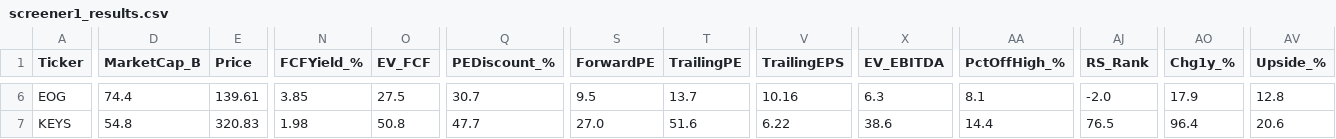
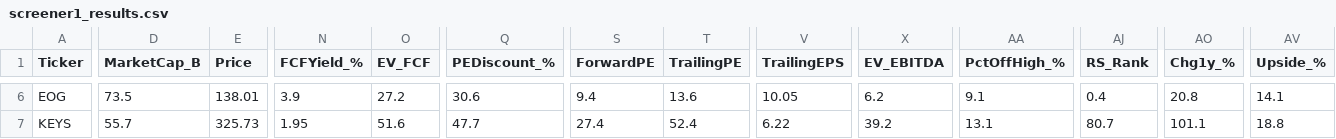
Before and after one commit to dabdi7786-blip/screener-bot, a CSV file: screener1_results.csv, drawn as a sheet; only a part is shown, gaps mark what is left out; the diff covers the shown part only; the diff names each change by its address in the sheet, - before the commit and + after, or states it on an @@ line.

```diff
--- a/screener1_results.csv
+++ b/screener1_results.csv
-D6 (MarketCap_B): 74.4
+D6 (MarketCap_B): 73.5
-E6 (Price): 139.61
+E6 (Price): 138.01
-N6 (FCFYield_%): 3.85
+N6 (FCFYield_%): 3.9
-O6 (EV_FCF): 27.5
+O6 (EV_FCF): 27.2
-Q6 (PEDiscount_%): 30.7
+Q6 (PEDiscount_%): 30.6
-S6 (ForwardPE): 9.5
+S6 (ForwardPE): 9.4
-T6 (TrailingPE): 13.7
+T6 (TrailingPE): 13.6
-V6 (TrailingEPS): 10.16
+V6 (TrailingEPS): 10.05
-X6 (EV_EBITDA): 6.3
+X6 (EV_EBITDA): 6.2
-AA6 (PctOffHigh_%): 8.1
+AA6 (PctOffHigh_%): 9.1
-AJ6 (RS_Rank): -2.0
+AJ6 (RS_Rank): 0.4
-AO6 (Chg1y_%): 17.9
+AO6 (Chg1y_%): 20.8
-AV6 (Upside_%): 12.8
+AV6 (Upside_%): 14.1
-D7 (MarketCap_B): 54.8
+D7 (MarketCap_B): 55.7
-E7 (Price): 320.83
+E7 (Price): 325.73
-N7 (FCFYield_%): 1.98
+N7 (FCFYield_%): 1.95
-O7 (EV_FCF): 50.8
+O7 (EV_FCF): 51.6
-S7 (ForwardPE): 27.0
+S7 (ForwardPE): 27.4
-T7 (TrailingPE): 51.6
+T7 (TrailingPE): 52.4
-X7 (EV_EBITDA): 38.6
+X7 (EV_EBITDA): 39.2
-AA7 (PctOffHigh_%): 14.4
+AA7 (PctOffHigh_%): 13.1
-AJ7 (RS_Rank): 76.5
+AJ7 (RS_Rank): 80.7
-AO7 (Chg1y_%): 96.4
+AO7 (Chg1y_%): 101.1
-AV7 (Upside_%): 20.6
+AV7 (Upside_%): 18.8
```
Also changed, not shown: 102 edited cells elsewhere in this file, screener2_results.csv, screener3_results.csv, 2 other files.
